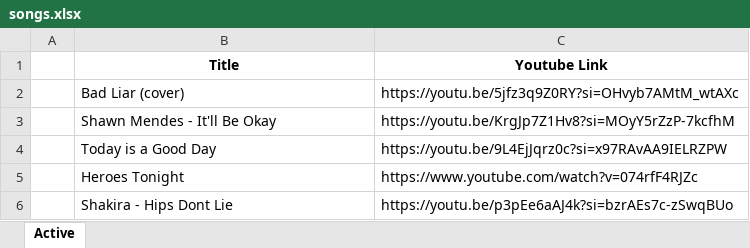
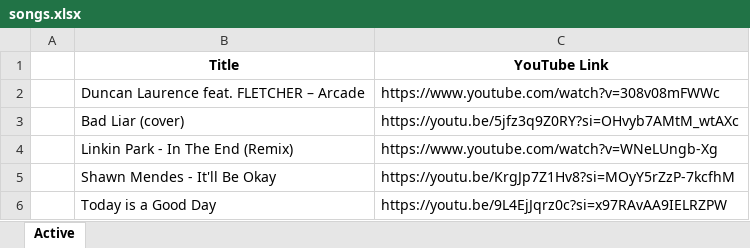
Before and after one commit to jasurgraduate/PlaylistGo, an Excel workbook: songs.xlsx, sheet Active, drawn as a sheet; only a part is shown; the shorter side is filled out with more unchanged rows; values as stored, in another font and other column widths than the file's, no borders; the diff names each change by its address in the sheet, - before the commit and + after, or states it on an @@ line.

```diff
--- a/songs.xlsx (sheet Active)
+++ b/songs.xlsx (sheet Active)
-C1: Youtube Link
+C1: YouTube Link
+row 2:  | Duncan Laurence feat. FLETCHER – Arcade | https://www.youtube.com/watch?v=308v08mFWWc
+row 4:  | Linkin Park - In The End (Remix) | https://www.youtube.com/watch?v=WNeLUngb-Xg
```
Also changed, not shown: songs_backup.xlsx, 8 other files.
